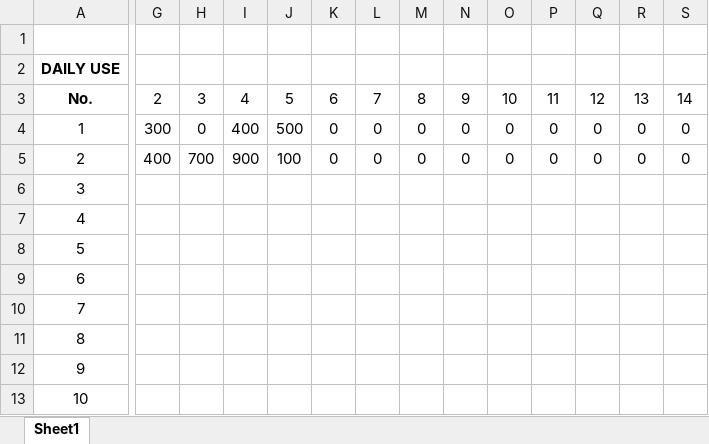
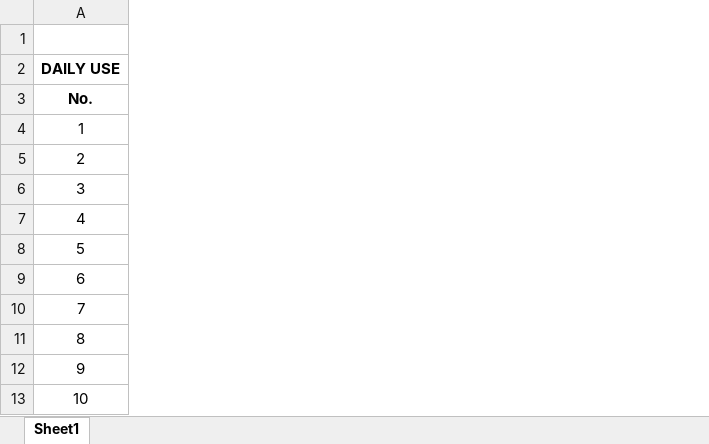
Before and after one commit to sanohind/be-scope, an Excel workbook: public/prod_plan/DailyUseTest1.xlsx, sheet Sheet1, drawn as a sheet; only a part is shown, gaps mark what is left out; values as stored, in another font and other column widths than the file's, no borders; the diff covers the shown part only; the diff names each change by its address in the sheet, - before the commit and + after, or states it on an @@ line.

Commit message:
FIX: New daily use format input and heritance daily use for today and tomorrow data

```diff
--- a/public/prod_plan/DailyUseTest1.xlsx (sheet Sheet1)
+++ b/public/prod_plan/DailyUseTest1.xlsx (sheet Sheet1)
-column G (2), rows 4-5: 300 | 400
-column H (3), rows 4-5: 0 | 700
-column I (4), rows 4-5: 400 | 900
-column J (5), rows 4-5: 500 | 100
-column K (6), rows 4-5: 0 | 0
-column L (7), rows 4-5: 0 | 0
-column M (8), rows 4-5: 0 | 0
-column N (9), rows 4-5: 0 | 0
-column O (10), rows 4-5: 0 | 0
-column P (11), rows 4-5: 0 | 0
-column Q (12), rows 4-5: 0 | 0
-column R (13), rows 4-5: 0 | 0
-column S (14), rows 4-5: 0 | 0
-A2:E2 merged
+A2:F2 merged
```
Also changed, not shown: 17 removed columns, 1 edited cell and cell formats elsewhere in this sheet, 19 other files.
